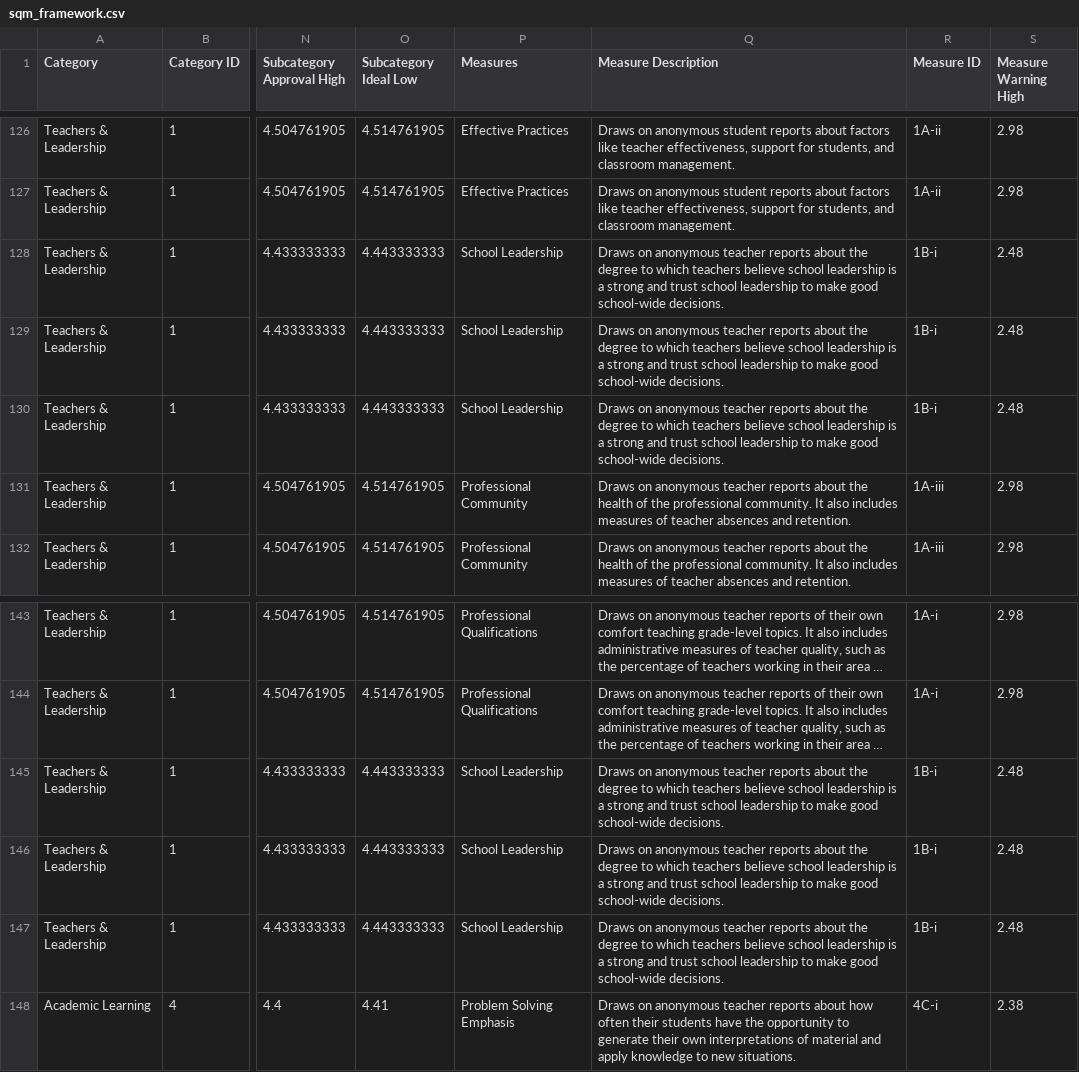
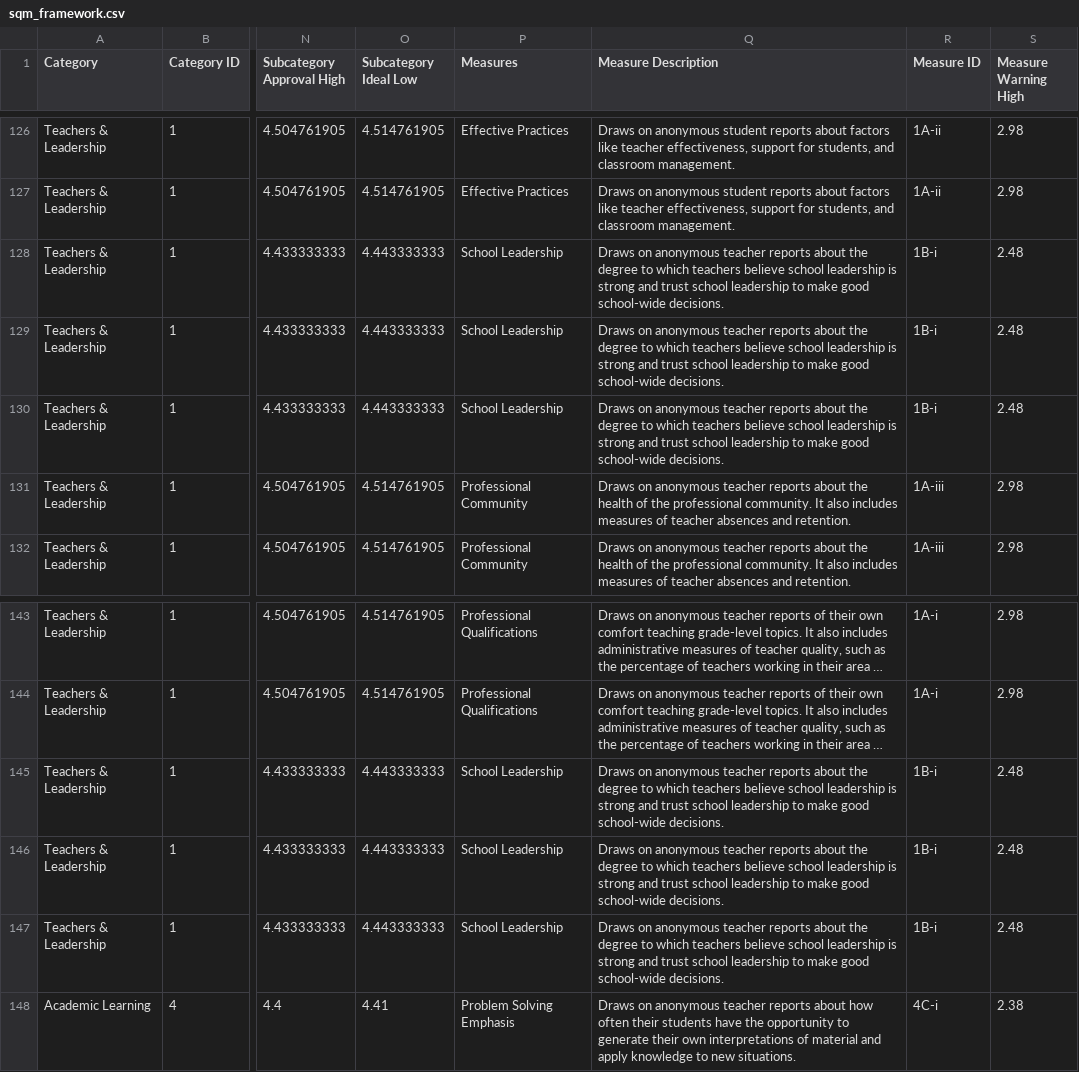
Before and after one commit to edcommonwealth/sqm-dashboards, a CSV file: data/sqm_framework.csv, drawn as a sheet; only a part is shown, gaps mark what is left out; long unchanged cells end in …; the diff names each change by its address in the sheet, - before the commit and + after, or states it on an @@ line.

Commit message:
Fixes typo in #181903053.

```diff
--- a/data/sqm_framework.csv
+++ b/data/sqm_framework.csv
-Q128:Q130 (Measure Description): …leadership is a strong and…
+Q128:Q130 (Measure Description): …leadership is strong and…
-Q145:Q147 (Measure Description): …leadership is a strong and…
+Q145:Q147 (Measure Description): …leadership is strong and…
```
